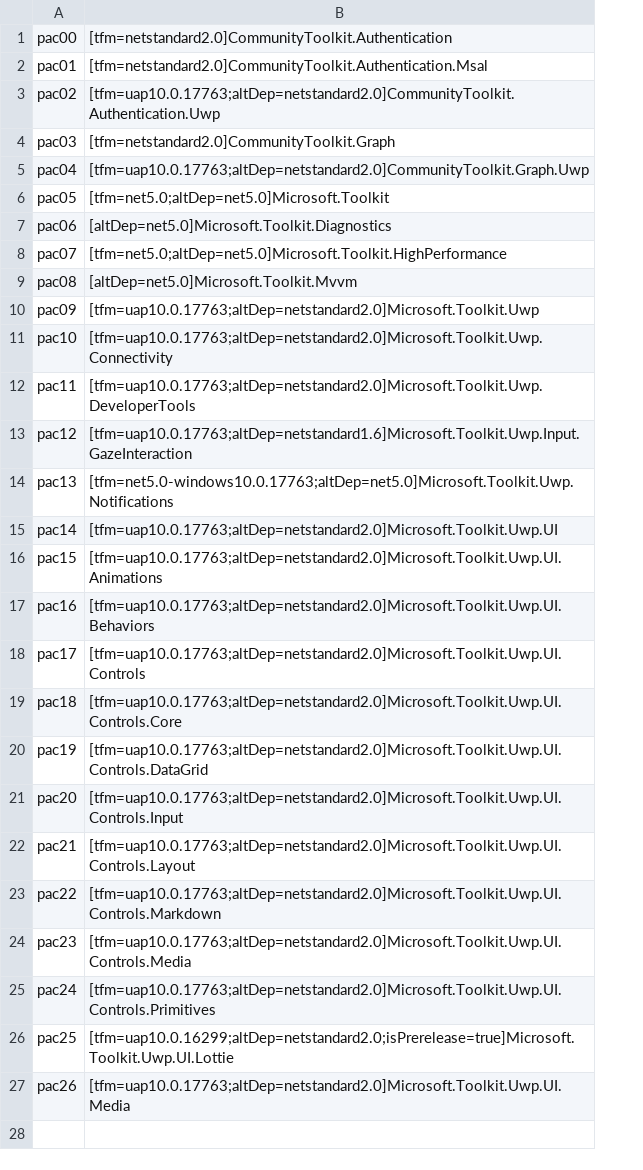
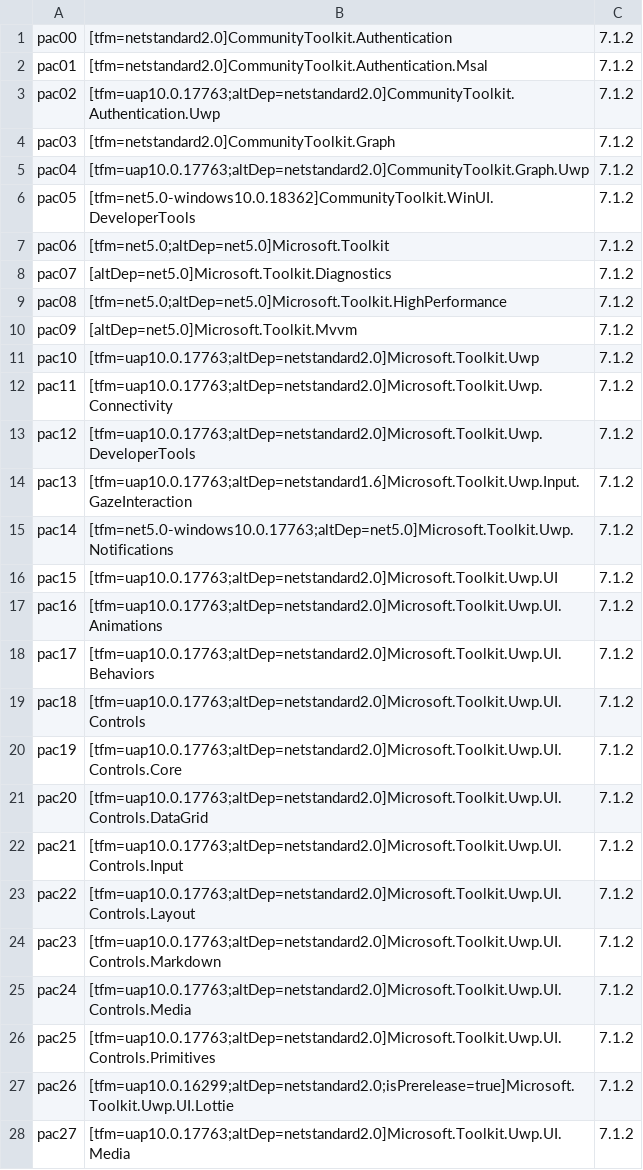
Before and after one commit to MicrosoftDocs/community-toolkit-api-ref-dotnet, a CSV file: bundlepackages/community-toolkit/win-comm-toolkit-dotnet-7.1.csv, drawn as a sheet; the diff names each change by its address in the sheet, - before the commit and + after, or states it on an @@ line.

```diff
--- a/bundlepackages/community-toolkit/win-comm-toolkit-dotnet-7.1.csv
+++ b/bundlepackages/community-toolkit/win-comm-toolkit-dotnet-7.1.csv
+column C, rows 1-27: all 7.1.2
-B6: [tfm=net5.0;altDep=net5.0]Microsoft.Toolkit
+B6: [tfm=net5.0-windows10.0.18362]CommunityToolkit.WinUI.DeveloperTools
-B7: [altDep=net5.0]Microsoft.Toolkit.Diagnostics
+B7: [tfm=net5.0;altDep=net5.0]Microsoft.Toolkit
-B8: [tfm=net5.0;altDep=net5.0]Microsoft.Toolkit.HighPerformance
+B8: [altDep=net5.0]Microsoft.Toolkit.Diagnostics
-B9: [altDep=net5.0]Microsoft.Toolkit.Mvvm
+B9: [tfm=net5.0;altDep=net5.0]Microsoft.Toolkit.HighPerformance
-B10: [tfm=uap10.0.17763;altDep=netstandard2.0]Microsoft.Toolkit.Uwp
+B10: [altDep=net5.0]Microsoft.Toolkit.Mvvm
-B11: [tfm=uap10.0.17763;altDep=netstandard2.0]Microsoft.Toolkit.Uwp.Connectivity
+B11: [tfm=uap10.0.17763;altDep=netstandard2.0]Microsoft.Toolkit.Uwp
-B12: [tfm=uap10.0.17763;altDep=netstandard2.0]Microsoft.Toolkit.Uwp.DeveloperTools
+B12: [tfm=uap10.0.17763;altDep=netstandard2.0]Microsoft.Toolkit.Uwp.Connectivity
-B13: [tfm=uap10.0.17763;altDep=netstandard1.6]Microsoft.Toolkit.Uwp.Input.GazeInteraction
+B13: [tfm=uap10.0.17763;altDep=netstandard2.0]Microsoft.Toolkit.Uwp.DeveloperTools
-B14: [tfm=net5.0-windows10.0.17763;altDep=net5.0]Microsoft.Toolkit.Uwp.Notifications
+B14: [tfm=uap10.0.17763;altDep=netstandard1.6]Microsoft.Toolkit.Uwp.Input.GazeInteraction
-B15: [tfm=uap10.0.17763;altDep=netstandard2.0]Microsoft.Toolkit.Uwp.UI
+B15: [tfm=net5.0-windows10.0.17763;altDep=net5.0]Microsoft.Toolkit.Uwp.Notifications
-B16: [tfm=uap10.0.17763;altDep=netstandard2.0]Microsoft.Toolkit.Uwp.UI.Animations
+B16: [tfm=uap10.0.17763;altDep=netstandard2.0]Microsoft.Toolkit.Uwp.UI
-B17: [tfm=uap10.0.17763;altDep=netstandard2.0]Microsoft.Toolkit.Uwp.UI.Behaviors
+B17: [tfm=uap10.0.17763;altDep=netstandard2.0]Microsoft.Toolkit.Uwp.UI.Animations
-B18: [tfm=uap10.0.17763;altDep=netstandard2.0]Microsoft.Toolkit.Uwp.UI.Controls
+B18: [tfm=uap10.0.17763;altDep=netstandard2.0]Microsoft.Toolkit.Uwp.UI.Behaviors
-B19: [tfm=uap10.0.17763;altDep=netstandard2.0]Microsoft.Toolkit.Uwp.UI.Controls.Core
+B19: [tfm=uap10.0.17763;altDep=netstandard2.0]Microsoft.Toolkit.Uwp.UI.Controls
-B20: [tfm=uap10.0.17763;altDep=netstandard2.0]Microsoft.Toolkit.Uwp.UI.Controls.DataGrid
+B20: [tfm=uap10.0.17763;altDep=netstandard2.0]Microsoft.Toolkit.Uwp.UI.Controls.Core
-B21: [tfm=uap10.0.17763;altDep=netstandard2.0]Microsoft.Toolkit.Uwp.UI.Controls.Input
+B21: [tfm=uap10.0.17763;altDep=netstandard2.0]Microsoft.Toolkit.Uwp.UI.Controls.DataGrid
-B22: [tfm=uap10.0.17763;altDep=netstandard2.0]Microsoft.Toolkit.Uwp.UI.Controls.Layout
+B22: [tfm=uap10.0.17763;altDep=netstandard2.0]Microsoft.Toolkit.Uwp.UI.Controls.Input
-B23: [tfm=uap10.0.17763;altDep=netstandard2.0]Microsoft.Toolkit.Uwp.UI.Controls.Markdown
+B23: [tfm=uap10.0.17763;altDep=netstandard2.0]Microsoft.Toolkit.Uwp.UI.Controls.Layout
-B24: [tfm=uap10.0.17763;altDep=netstandard2.0]Microsoft.Toolkit.Uwp.UI.Controls.Media
+B24: [tfm=uap10.0.17763;altDep=netstandard2.0]Microsoft.Toolkit.Uwp.UI.Controls.Markdown
-B25: [tfm=uap10.0.17763;altDep=netstandard2.0]Microsoft.Toolkit.Uwp.UI.Controls.Primitives
+B25: [tfm=uap10.0.17763;altDep=netstandard2.0]Microsoft.Toolkit.Uwp.UI.Controls.Media
-B26: [tfm=uap10.0.16299;altDep=netstandard2.0;isPrerelease=true]Microsoft.Toolkit.Uwp.UI.Lottie
+B26: [tfm=uap10.0.17763;altDep=netstandard2.0]Microsoft.Toolkit.Uwp.UI.Controls.Primitives
-B27: [tfm=uap10.0.17763;altDep=netstandard2.0]Microsoft.Toolkit.Uwp.UI.Media
+B27: [tfm=uap10.0.16299;altDep=netstandard2.0;isPrerelease=true]Microsoft.Toolkit.Uwp.UI.Lottie
+row 28: pac27 | [tfm=uap10.0.17763;altDep=netstandard2.0]Microsoft.Toolkit.Uwp.UI.Media | 7.1.2
```
Also changed, not shown: bundlepackages/community-toolkit/win-comm-toolkit-dotnet-6.1.csv, bundlepackages/community-toolkit/win-comm-toolkit-dotnet-7.0.csv.
